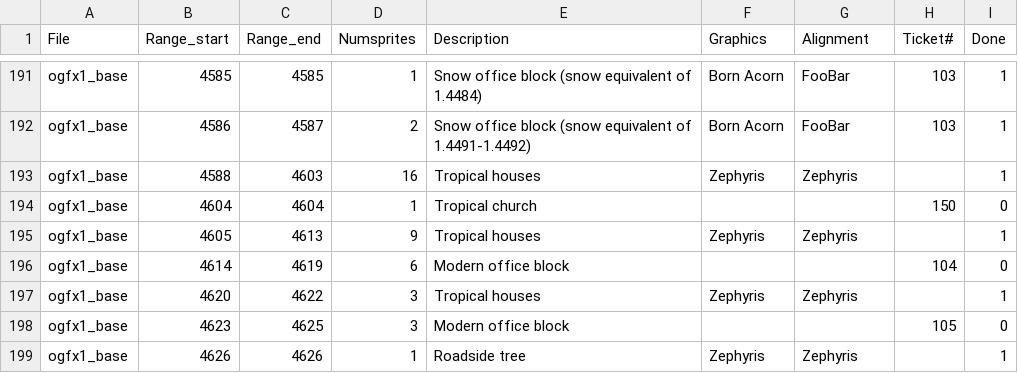
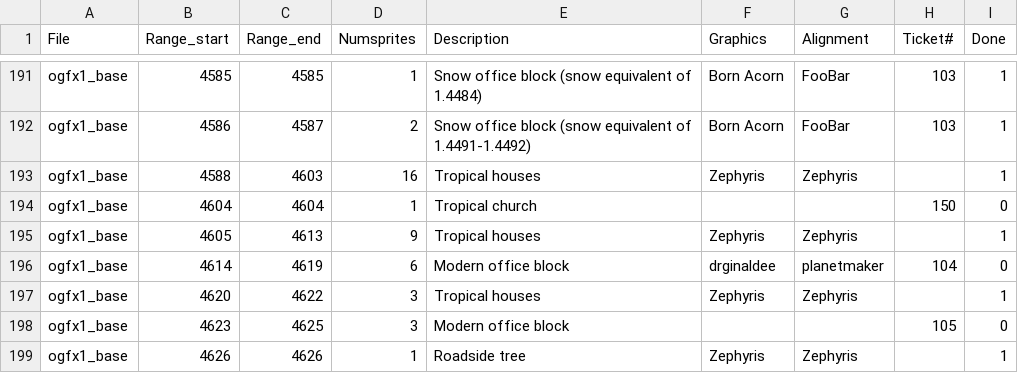
Before and after one commit to OpenTTD/OpenGFX, a CSV file: docs/authoroverview.csv, drawn as a sheet; only a part is shown, gaps mark what is left out.

Commit message:
Feature [#104]: Implement modern office block for tropical climate. First construction stage still missing. Graphics by drginaldee

```diff
--- a/docs/authoroverview.csv
+++ b/docs/authoroverview.csv
@@ -195,3 +195,3 @@ ogfx1_base;4604;4604;1;Tropical church;;;150;0
 ogfx1_base;4605;4613;9;Tropical houses;Zephyris;Zephyris;;1
-ogfx1_base;4614;4619;6;Modern office block;;;104;0
+ogfx1_base;4614;4619;6;Modern office block;drginaldee;planetmaker;104;0
 ogfx1_base;4620;4622;3;Tropical houses;Zephyris;Zephyris;;1
```
Also changed, not shown: 3 other files.
